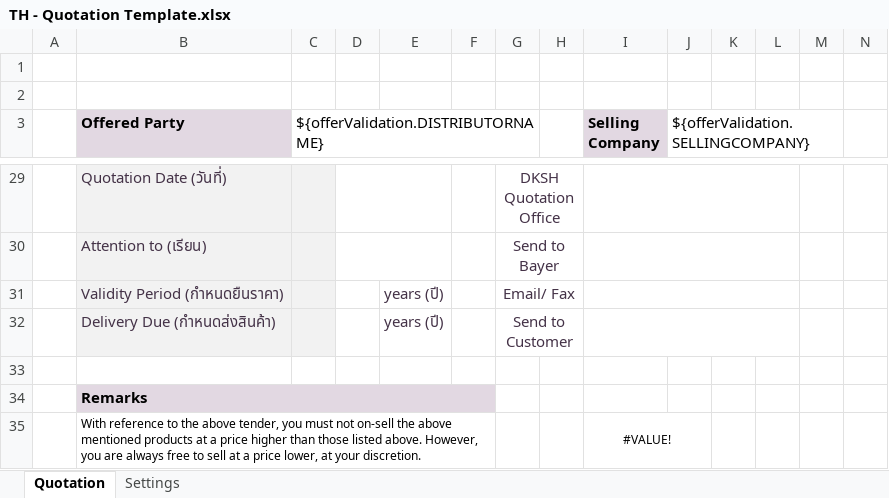
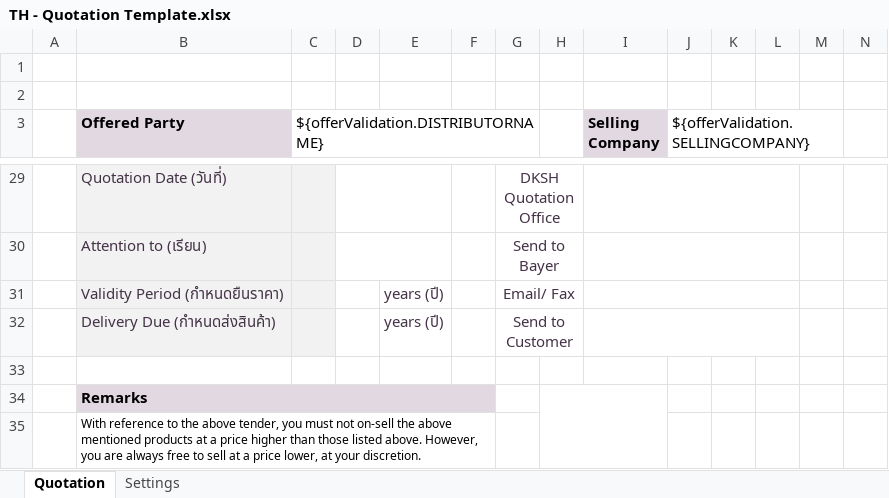
Before and after one commit to mandar-velankar/TNDR_FAST_BACKEND, an Excel workbook: srv/xlsx-templates/TH - Quotation Template.xlsx, sheet Quotation, drawn as a sheet; only a part is shown, gaps mark what is left out; values as stored, in another font and other column widths than the file's, no borders; charts and pictures not drawn; the diff names each change by its address in the sheet, - before the commit and + after, or states it on an @@ line.

Commit message:
Power automate- CR3

```diff
--- a/srv/xlsx-templates/TH - Quotation Template.xlsx (sheet Quotation)
+++ b/srv/xlsx-templates/TH - Quotation Template.xlsx (sheet Quotation)
+H34:I35 merged
-I35 (Selling Company): #VALUE!
+I35 (Selling Company): (empty)
-I35:J35 merged
```
Also changed, not shown: charts or pictures.
